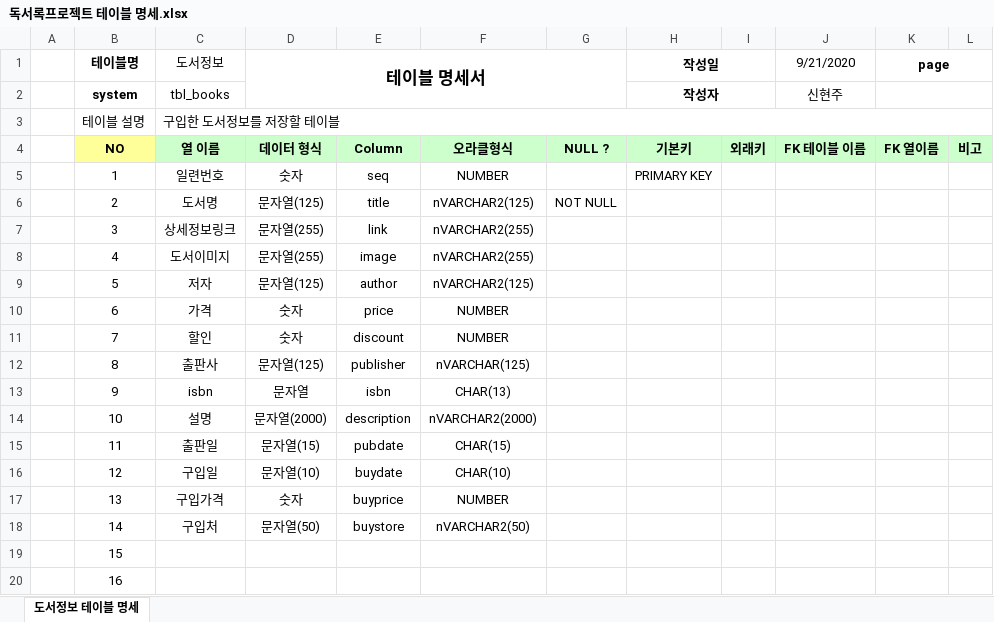
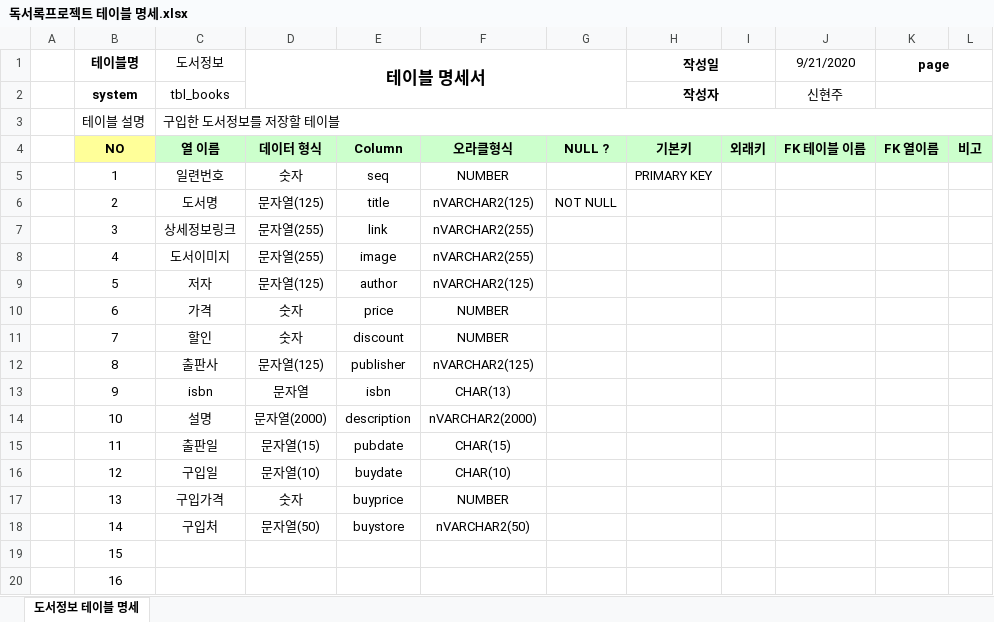
Before and after one commit to shju0317/Biz_506_2020_07_SpringMVC, an Excel workbook: SpMVC_ReadBook/독서록프로젝트 테이블 명세.xlsx, sheet 도서정보 테이블 명세, drawn as a sheet; values as stored, in another font and other column widths than the file's, no borders; the diff names each change by its address in the sheet, - before the commit and + after, or states it on an @@ line.

Commit message:
ReadBook

```diff
--- a/SpMVC_ReadBook/독서록프로젝트 테이블 명세.xlsx (sheet 도서정보 테이블 명세)
+++ b/SpMVC_ReadBook/독서록프로젝트 테이블 명세.xlsx (sheet 도서정보 테이블 명세)
-F12: nVARCHAR(125)
+F12: nVARCHAR2(125)
```
Also changed, not shown: 17 other files.
